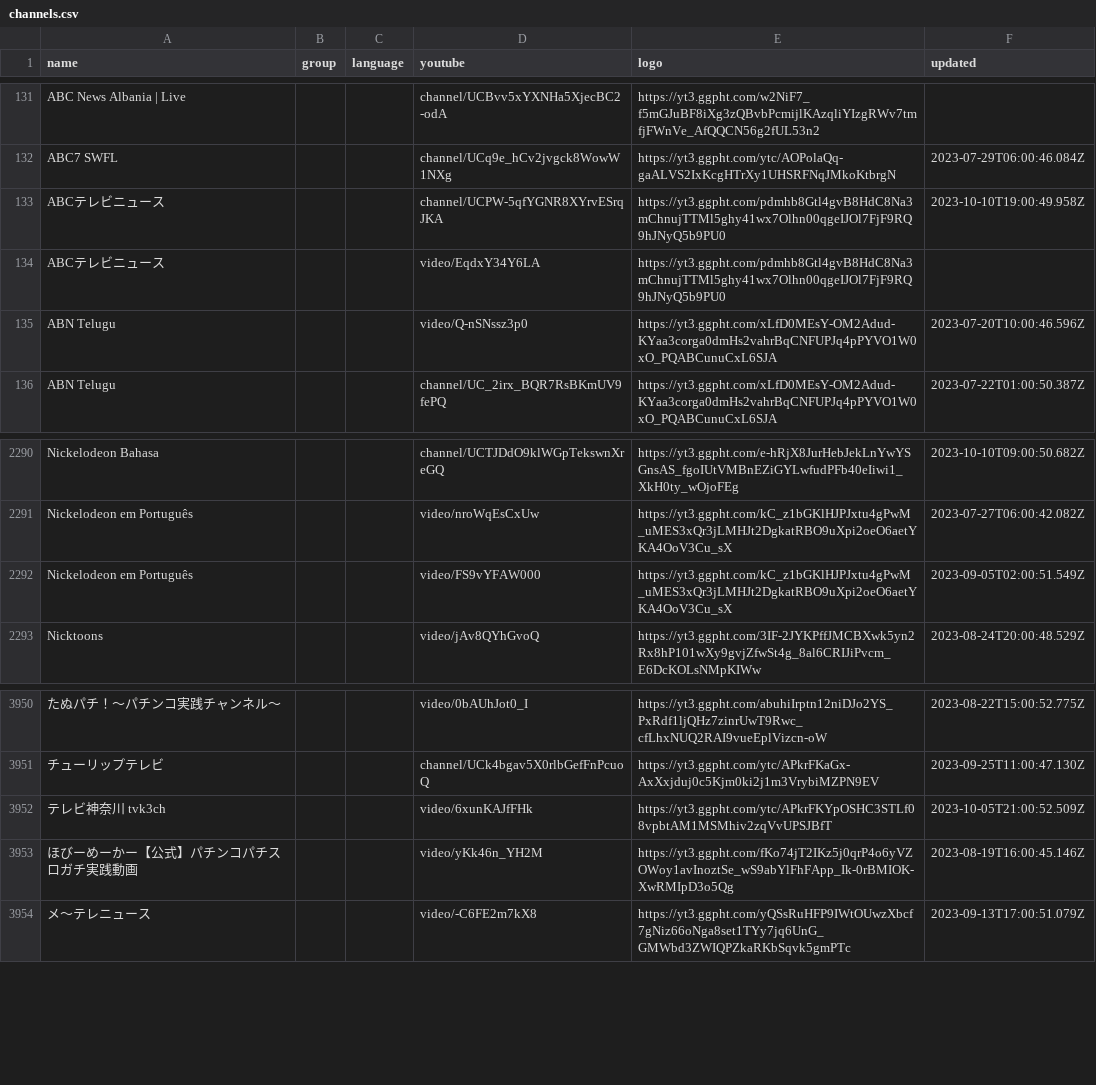
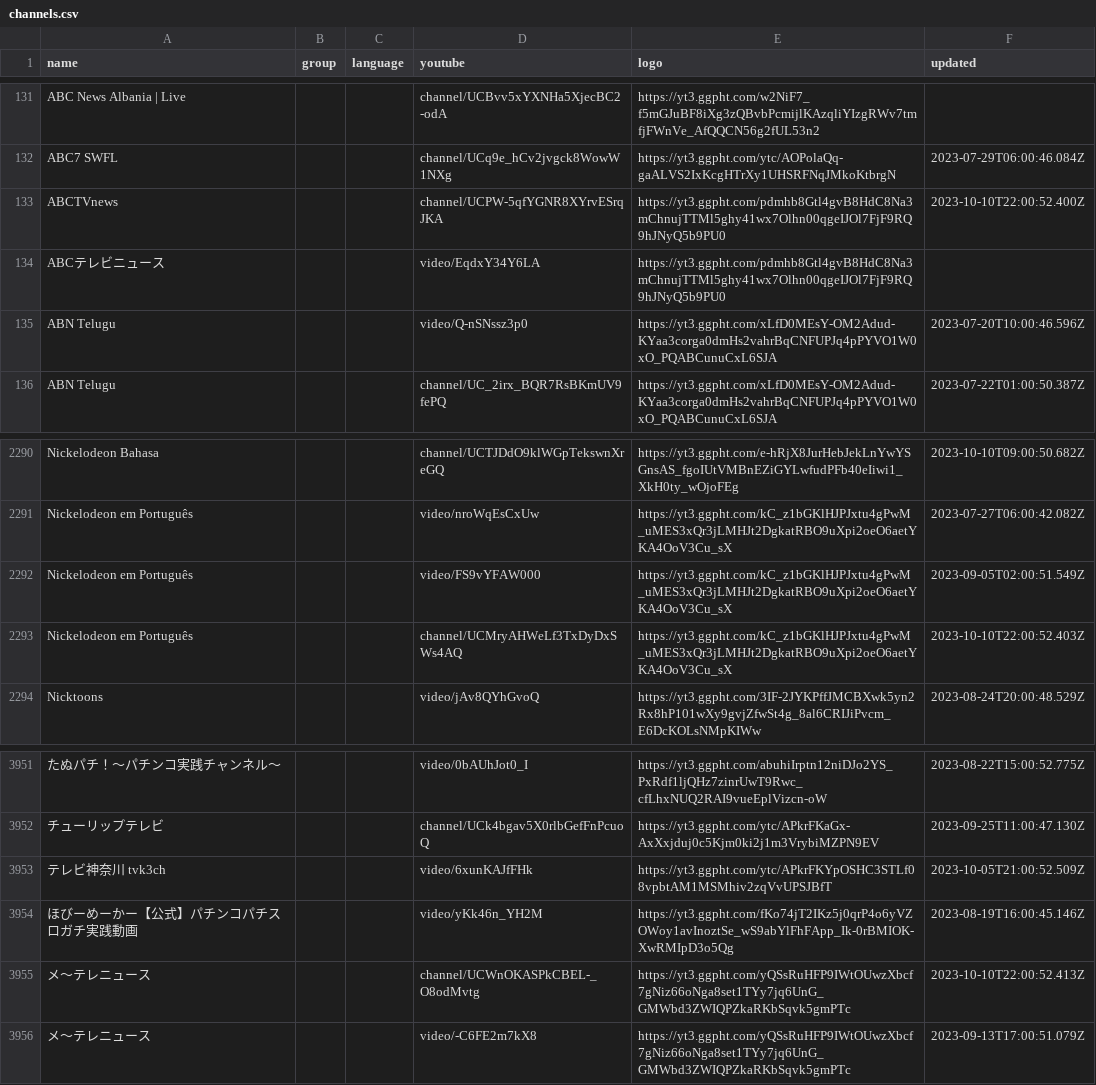
Before and after one commit to Navezjt/Navez-ST, a CSV file: channels.csv, drawn as a sheet; only a part is shown, gaps mark what is left out; the diff covers the shown part only; the diff names each change by its address in the sheet, - before the commit and + after, or states it on an @@ line.

```diff
--- a/channels.csv
+++ b/channels.csv
-A133 (name): ABCテレビニュース
+A133 (name): ABCTVnews
-F133 (updated): 2023-10-10T19:00:49.958Z
+F133 (updated): 2023-10-10T22:00:52.400Z
+row 2293: Nickelodeon em Português |  |  | channel/UCMryAHWeLf3TxDyDxSWs4AQ | https://yt3.ggpht.com/kC_z1bGKlHJPJxtu4gPwM_uMES3xQr3jLMHJt2DgkatRBO9uXpi2oeO6aetYKA4OoV3Cu_sX | 2023-10-10T22:00:52.403Z
+row 3955: メ〜テレニュース |  |  | channel/UCWnOKASPkCBEL-_O8odMvtg | https://yt3.ggpht.com/yQSsRuHFP9IWtOUwzXbcf7gNiz66oNga8set1TYy7jq6UnG_GMWbd3ZWIQPZkaRKbSqvk5gmPTc | 2023-10-10T22:00:52.413Z
```
Also changed, not shown: 4 added rows and 4 removed rows elsewhere in this file.
